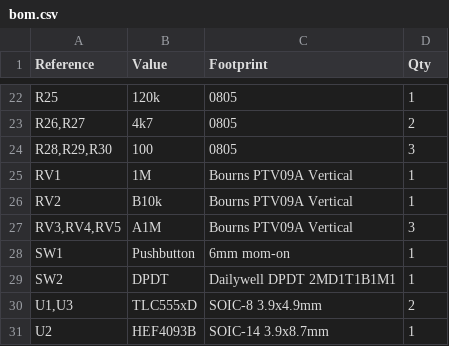
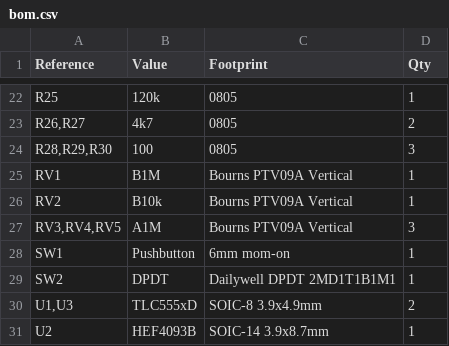
Before and after one commit to xdylanm/adsr-eg, a CSV file: docs/assets/bom.csv, drawn as a sheet; only a part is shown, gaps mark what is left out.

```diff
--- a/docs/assets/bom.csv
+++ b/docs/assets/bom.csv
@@ -24,3 +24,3 @@
 "R28,R29,R30","100","0805","3"
-"RV1","1M","Bourns PTV09A Vertical","1"
+"RV1","B1M","Bourns PTV09A Vertical","1"
 "RV2","B10k","Bourns PTV09A Vertical","1"
```
Also changed, not shown: 6 other files.
